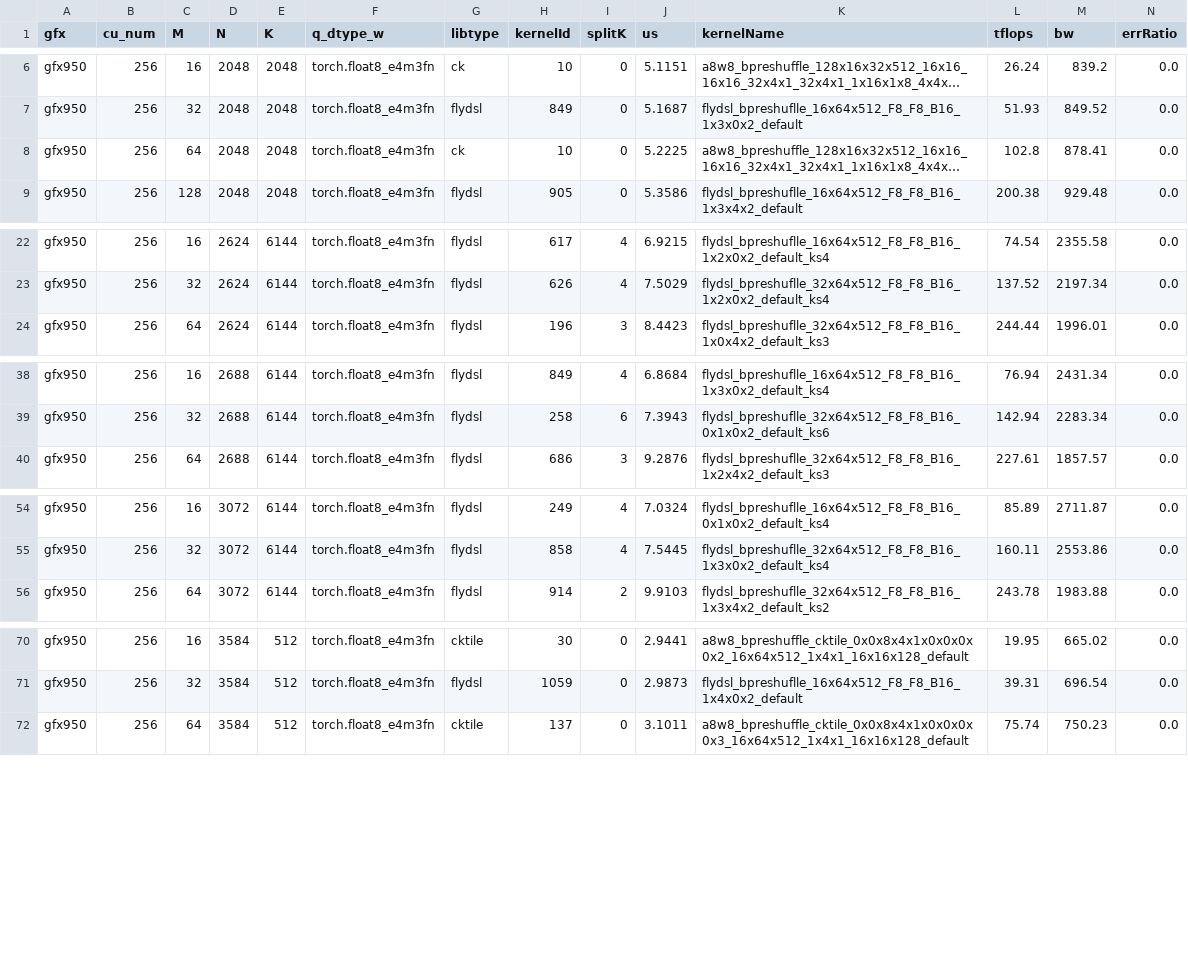
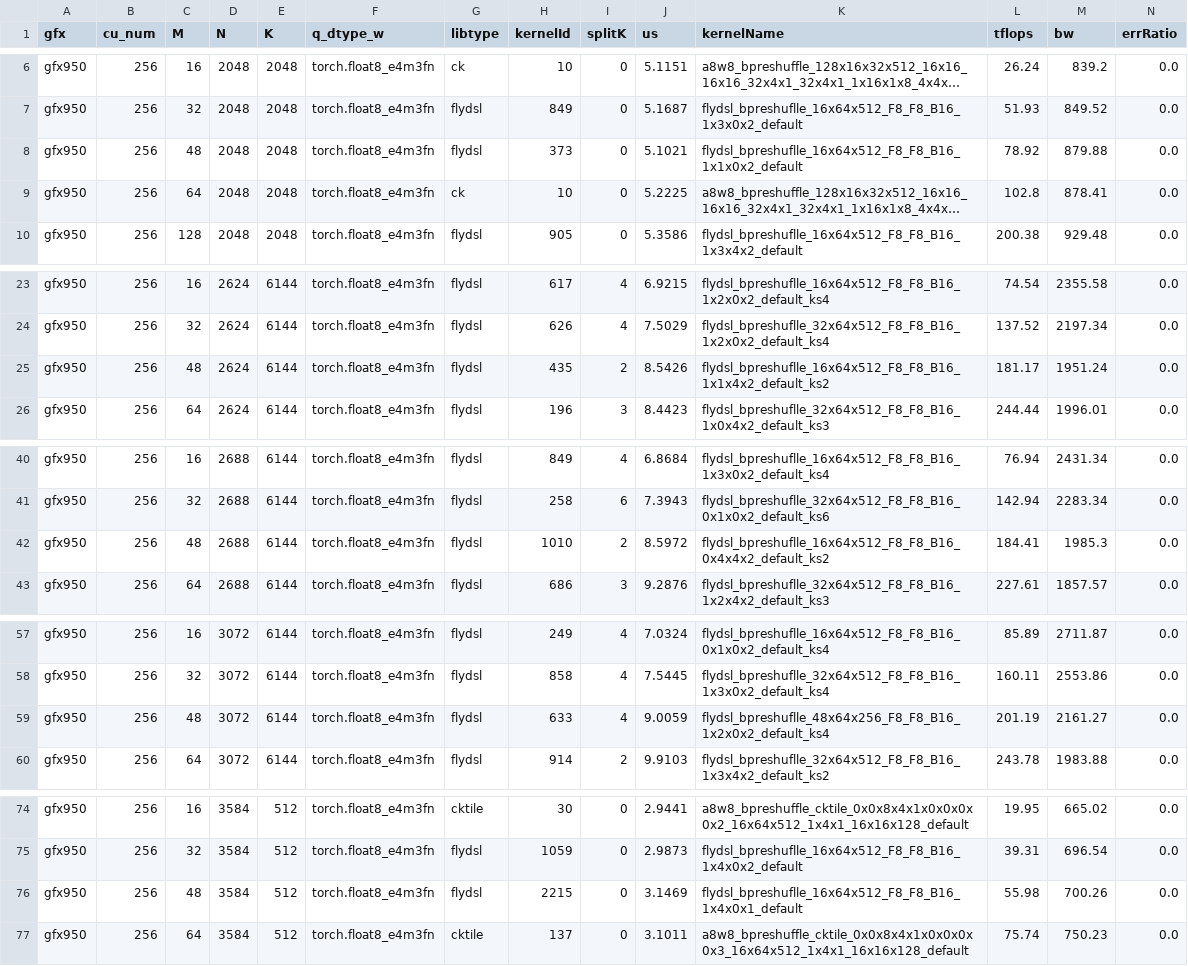
Before and after one commit to xiaobochen-amd/aiter, a CSV file: aiter/configs/model_configs/a8w8_bpreshuffle_tuned_gemm_glm5.2.csv, drawn as a sheet; only a part is shown, gaps mark what is left out; long unchanged cells end in …; the diff covers the shown part only; the diff names each change by its address in the sheet, - before the commit and + after, or states it on an @@ line.

```diff
--- a/aiter/configs/model_configs/a8w8_bpreshuffle_tuned_gemm_glm5.2.csv
+++ b/aiter/configs/model_configs/a8w8_bpreshuffle_tuned_gemm_glm5.2.csv
+row 8: gfx950 | 256 | 48 | 2048 | 2048 | torch.float8_e4m3fn | flydsl | 373 | 0 | 5.1021 | flydsl_bpreshuflle_16x64x512_F8_F8_B16_1x1x0x2_default | 78.92 | 879.88 | 0.0
+row 25: gfx950 | 256 | 48 | 2624 | 6144 | torch.float8_e4m3fn | flydsl | 435 | 2 | 8.5426 | flydsl_bpreshuflle_16x64x512_F8_F8_B16_1x1x4x2_default_ks2 | 181.17 | 1951.24 | 0.0
+row 42: gfx950 | 256 | 48 | 2688 | 6144 | torch.float8_e4m3fn | flydsl | 1010 | 2 | 8.5972 | flydsl_bpreshuflle_16x64x512_F8_F8_B16_0x4x4x2_default_ks2 | 184.41 | 1985.3 | 0.0
+row 59: gfx950 | 256 | 48 | 3072 | 6144 | torch.float8_e4m3fn | flydsl | 633 | 4 | 9.0059 | flydsl_bpreshuflle_48x64x256_F8_F8_B16_1x2x0x2_default_ks4 | 201.19 | 2161.27 | 0.0
+row 76: gfx950 | 256 | 48 | 3584 | 512 | torch.float8_e4m3fn | flydsl | 2215 | 0 | 3.1469 | flydsl_bpreshuflle_16x64x512_F8_F8_B16_1x4x0x1_default | 55.98 | 700.26 | 0.0
```
Also changed, not shown: 3 added rows elsewhere in this file, aiter/configs/model_configs/a8w8_bpreshuffle_untuned_gemm_glm5.2.csv.
